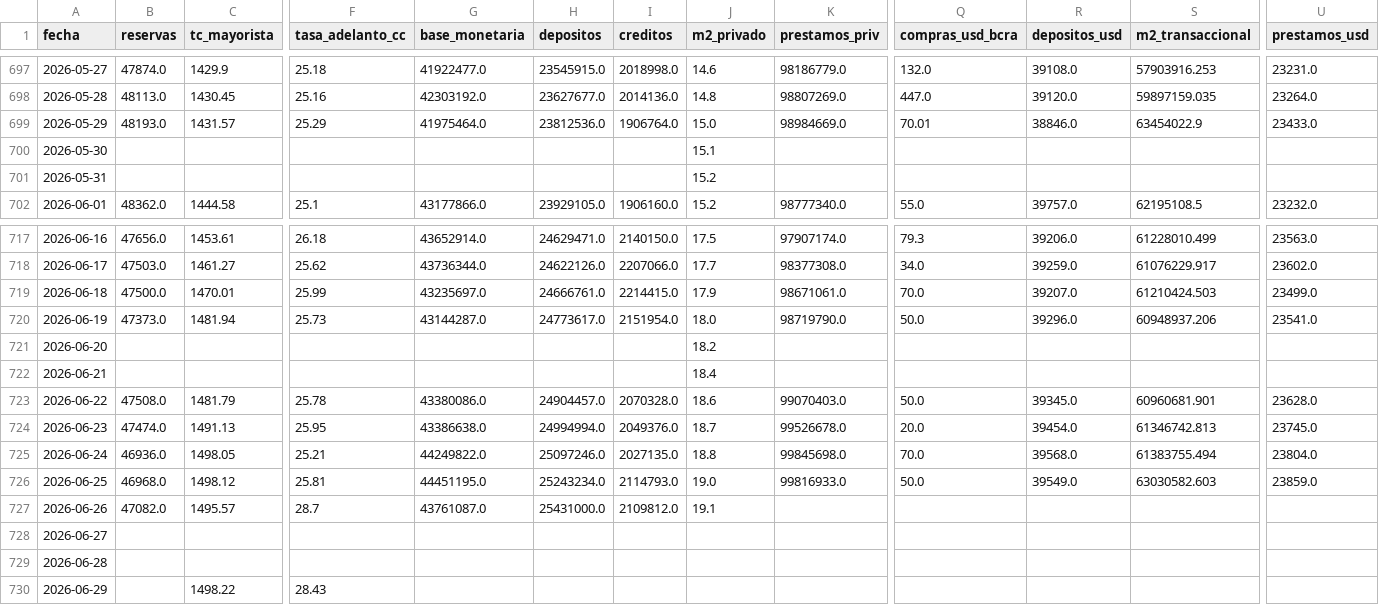
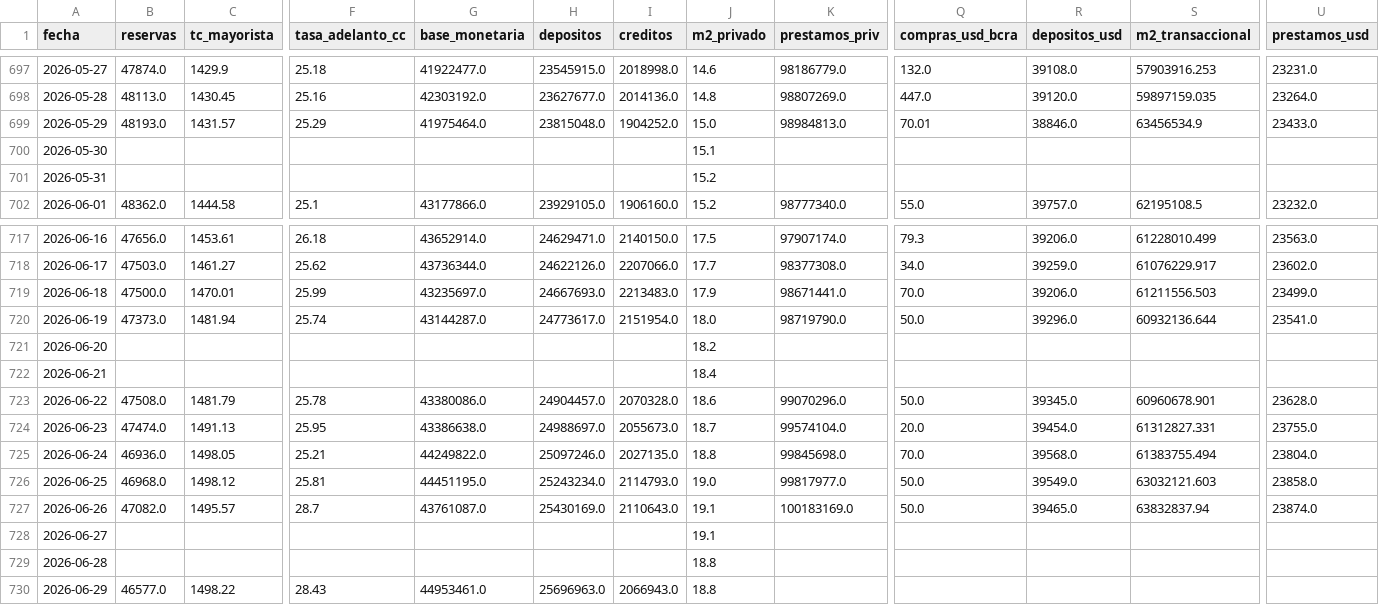
Before and after one commit to garciaborgheslautaro/acavalores-monitor-macro, a CSV file: data/bcra_data.csv, drawn as a sheet; only a part is shown, gaps mark what is left out; the diff covers the shown part only; the diff names each change by its address in the sheet, - before the commit and + after, or states it on an @@ line.

```diff
--- a/data/bcra_data.csv
+++ b/data/bcra_data.csv
-H699 (depositos): 23812536.0
+H699 (depositos): 23815048.0
-I699 (creditos): 1906764.0
+I699 (creditos): 1904252.0
-K699 (prestamos_priv): 98984669.0
+K699 (prestamos_priv): 98984813.0
-S699 (m2_transaccional): 63454022.9
+S699 (m2_transaccional): 63456534.9
-H719 (depositos): 24666761.0
+H719 (depositos): 24667693.0
-I719 (creditos): 2214415.0
+I719 (creditos): 2213483.0
-K719 (prestamos_priv): 98671061.0
+K719 (prestamos_priv): 98671441.0
-R719 (depositos_usd): 39207.0
+R719 (depositos_usd): 39206.0
-S719 (m2_transaccional): 61210424.503
+S719 (m2_transaccional): 61211556.503
-F720 (tasa_adelanto_cc): 25.73
+F720 (tasa_adelanto_cc): 25.74
-S720 (m2_transaccional): 60948937.206
+S720 (m2_transaccional): 60932136.644
-K723 (prestamos_priv): 99070403.0
+K723 (prestamos_priv): 99070296.0
-S723 (m2_transaccional): 60960681.901
+S723 (m2_transaccional): 60960678.901
-H724 (depositos): 24994994.0
+H724 (depositos): 24988697.0
-I724 (creditos): 2049376.0
+I724 (creditos): 2055673.0
-K724 (prestamos_priv): 99526678.0
+K724 (prestamos_priv): 99574104.0
-S724 (m2_transaccional): 61346742.813
+S724 (m2_transaccional): 61312827.331
-U724 (prestamos_usd): 23745.0
+U724 (prestamos_usd): 23755.0
-K726 (prestamos_priv): 99816933.0
+K726 (prestamos_priv): 99817977.0
-S726 (m2_transaccional): 63030582.603
+S726 (m2_transaccional): 63032121.603
-U726 (prestamos_usd): 23859.0
+U726 (prestamos_usd): 23858.0
-H727 (depositos): 25431000.0
+H727 (depositos): 25430169.0
-I727 (creditos): 2109812.0
+I727 (creditos): 2110643.0
-K727 (prestamos_priv): (empty)
+K727 (prestamos_priv): 100183169.0
-Q727 (compras_usd_bcra): (empty)
+Q727 (compras_usd_bcra): 50.0
-R727 (depositos_usd): (empty)
+R727 (depositos_usd): 39465.0
-S727 (m2_transaccional): (empty)
+S727 (m2_transaccional): 63832837.94
-U727 (prestamos_usd): (empty)
+U727 (prestamos_usd): 23874.0
-J728 (m2_privado): (empty)
+J728 (m2_privado): 19.1
-J729:J730 (m2_privado): (empty)
+J729:J730 (m2_privado): 18.8
-B730 (reservas): (empty)
+B730 (reservas): 46577.0
-G730 (base_monetaria): (empty)
+G730 (base_monetaria): 44953461.0
-H730 (depositos): (empty)
+H730 (depositos): 25696963.0
-I730 (creditos): (empty)
+I730 (creditos): 2066943.0
```
Also changed, not shown: 11 edited cells elsewhere in this file, data/dolar_data.csv, data/itcrm_data.csv, 5 other files.
